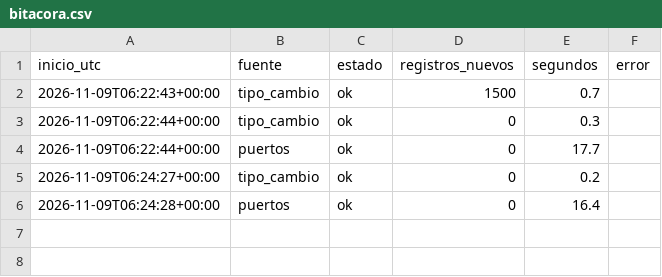
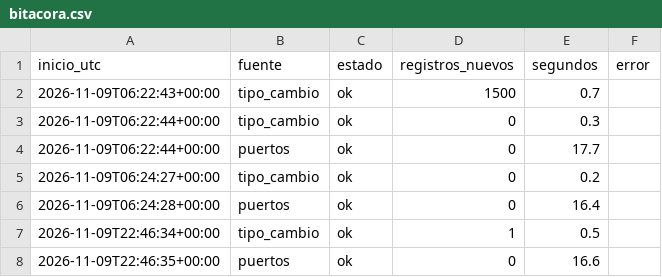
Before and after one commit to SantiagoPro1/BusCol, a CSV file: data/bronce/bitacora.csv, drawn as a sheet.

```diff
--- a/data/bronce/bitacora.csv
+++ b/data/bronce/bitacora.csv
@@ -6 +6,3 @@ inicio_utc,fuente,estado,registros_nuevos,segundos,error
 2026-11-09T06:24:28+00:00,puertos,ok,0,16.4,
+2026-11-09T22:46:34+00:00,tipo_cambio,ok,1,0.5,
+2026-11-09T22:46:35+00:00,puertos,ok,0,16.6,
```
Also changed, not shown: 1 other file.
